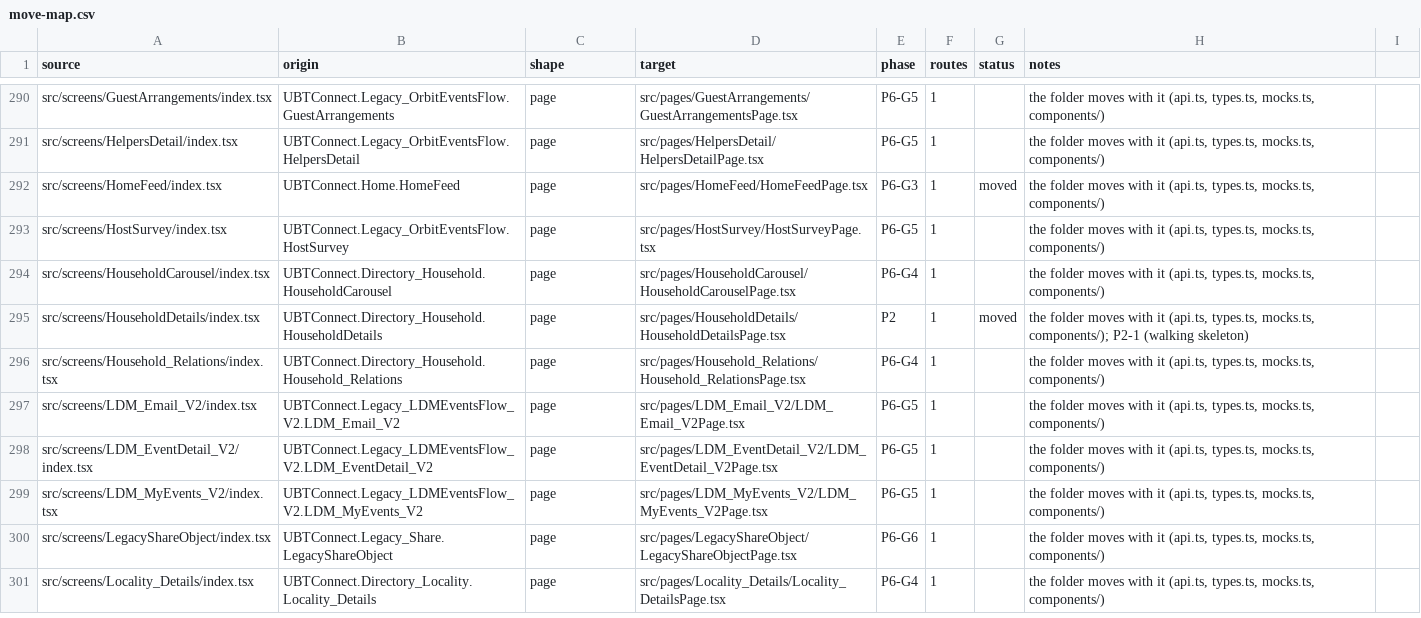
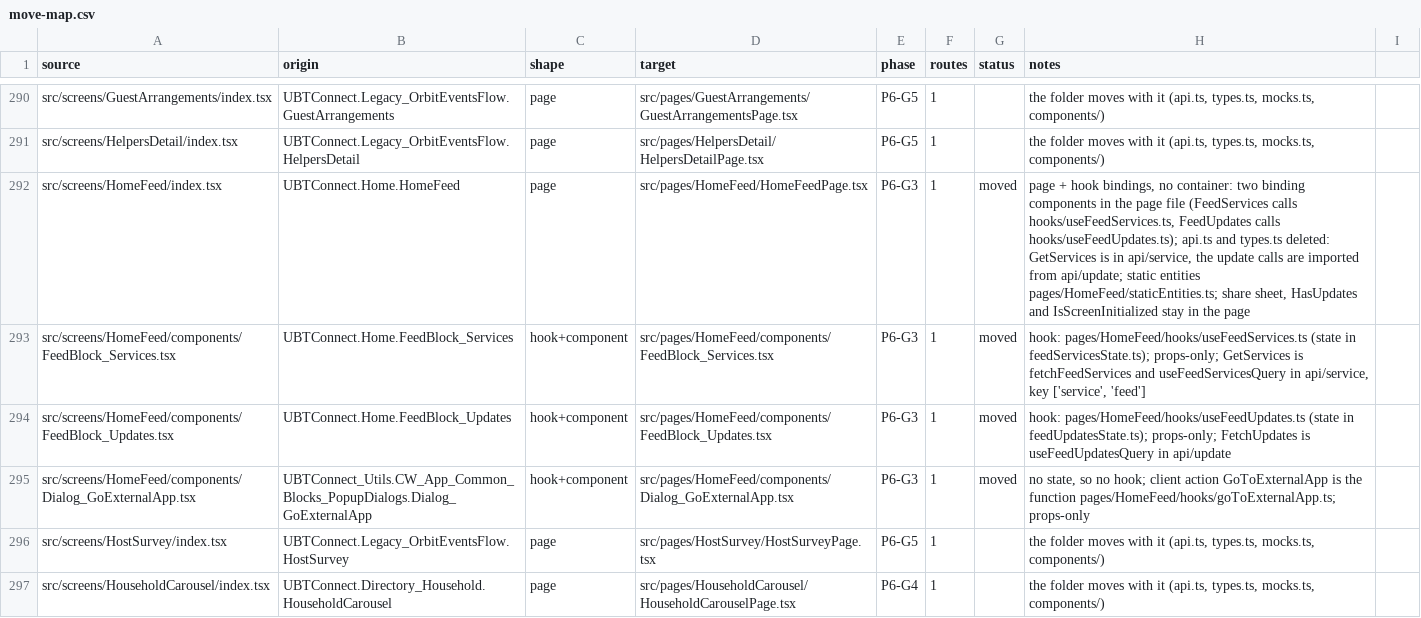
Before and after one commit to Phoenix-DX/connect-new-ui, a CSV file: app/docs/refactor/move-map.csv, drawn as a sheet; only a part is shown, gaps mark what is left out; the shorter side is filled out with more unchanged rows.

```diff
--- a/app/docs/refactor/move-map.csv
+++ b/app/docs/refactor/move-map.csv
@@ -291,3 +291,6 @@ src/screens/GuestArrangements/index.tsx,UBTConnect.Legacy_OrbitEventsFlow.GuestA
 src/screens/HelpersDetail/index.tsx,UBTConnect.Legacy_OrbitEventsFlow.HelpersDetail,page,src/pages/HelpersDetail/HelpersDetailPage.tsx,P6-G5,1,,"the folder moves with it (api.ts, types.ts, mocks.ts, components/)"
-src/screens/HomeFeed/index.tsx,UBTConnect.Home.HomeFeed,page,src/pages/HomeFeed/HomeFeedPage.tsx,P6-G3,1,moved,"the folder moves with it (api.ts, types.ts, mocks.ts, components/)"
+src/screens/HomeFeed/index.tsx,UBTConnect.Home.HomeFeed,page,src/pages/HomeFeed/HomeFeedPage.tsx,P6-G3,1,moved,"page + hook bindings, no container: two binding components in the page file (FeedServices calls hooks/useFeedServices.ts, FeedUpdates calls hooks/useFeedUpdates.ts); api.ts and types.ts deleted: GetServices is in api/service, the update calls are imported from api/update; static entities pages/HomeFeed/staticEntities.ts; share sheet, HasUpdates and IsScreenInitialized stay in the page"
+src/screens/HomeFeed/components/FeedBlock_Services.tsx,UBTConnect.Home.FeedBlock_Services,hook+component,src/pages/HomeFeed/components/FeedBlock_Services.tsx,P6-G3,1,moved,"hook: pages/HomeFeed/hooks/useFeedServices.ts (state in feedServicesState.ts); props-only; GetServices is fetchFeedServices and useFeedServicesQuery in api/service, key ['service', 'feed']"
+src/screens/HomeFeed/components/FeedBlock_Updates.tsx,UBTConnect.Home.FeedBlock_Updates,hook+component,src/pages/HomeFeed/components/FeedBlock_Updates.tsx,P6-G3,1,moved,"hook: pages/HomeFeed/hooks/useFeedUpdates.ts (state in feedUpdatesState.ts); props-only; FetchUpdates is useFeedUpdatesQuery in api/update"
+src/screens/HomeFeed/components/Dialog_GoExternalApp.tsx,UBTConnect_Utils.CW_App_Common_Blocks_PopupDialogs.Dialog_GoExternalApp,hook+component,src/pages/HomeFeed/components/Dialog_GoExternalApp.tsx,P6-G3,1,moved,"no state, so no hook; client action GoToExternalApp is the function pages/HomeFeed/hooks/goToExternalApp.ts; props-only"
 src/screens/HostSurvey/index.tsx,UBTConnect.Legacy_OrbitEventsFlow.HostSurvey,page,src/pages/HostSurvey/HostSurveyPage.tsx,P6-G5,1,,"the folder moves with it (api.ts, types.ts, mocks.ts, components/)"
```
Also changed, not shown: migration/metrics/ledger.csv, 44 other files.
